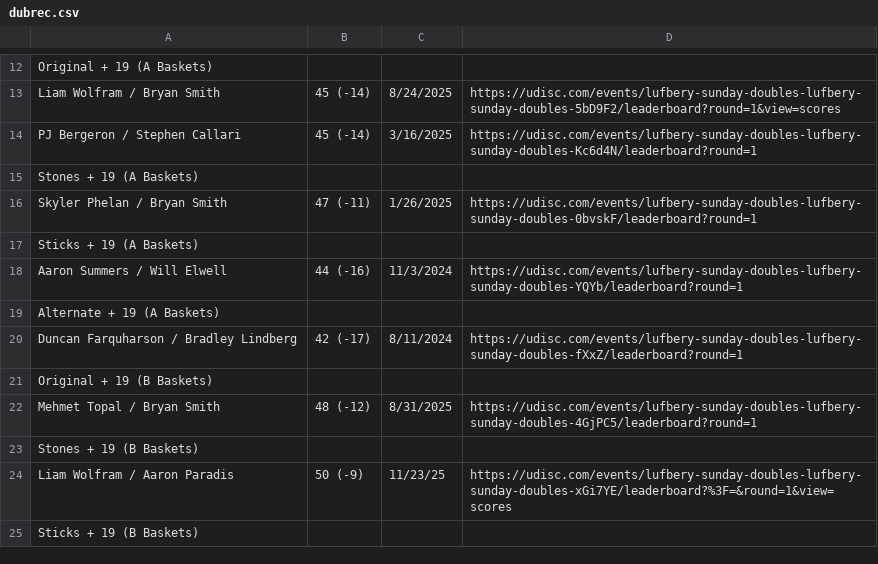
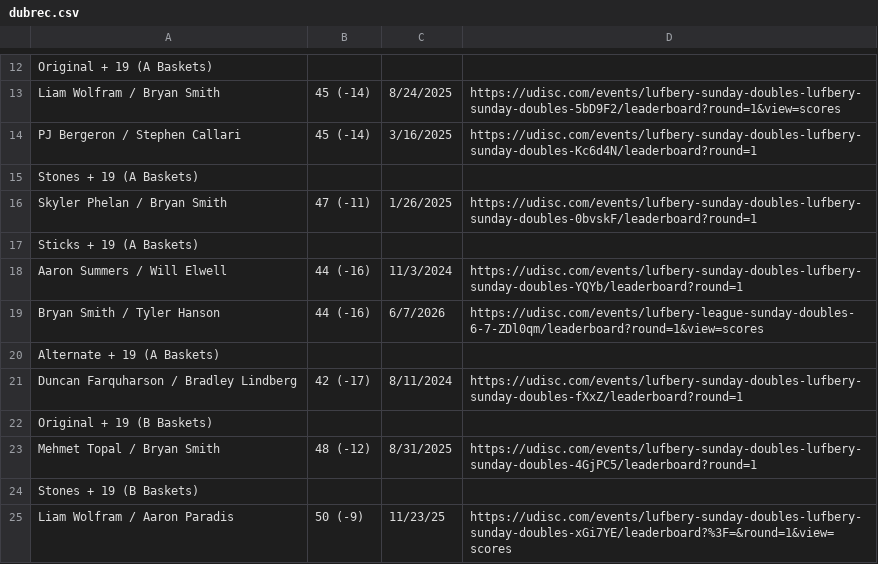
Before and after one commit to tylerjhanson/lufbery-disc-golf, a CSV file: src/data/dubrec.csv, drawn as a sheet; only a part is shown, gaps mark what is left out; the shorter side is filled out with more unchanged rows.

Commit message:
Add files via upload

```diff
--- a/src/data/dubrec.csv
+++ b/src/data/dubrec.csv
@@ -18,2 +18,3 @@ Sticks + 19 (A Baskets),,,
 Aaron Summers / Will Elwell,44 (-16),11/3/2024,https://udisc.com/events/lufbery-sunday-doubles-lufbery-sunday-doubles-YQYb/leaderboard?round=1
+Bryan Smith / Tyler Hanson,44 (-16),6/7/2026,https://udisc.com/events/lufbery-league-sunday-doubles-6-7-ZDl0qm/leaderboard?round=1&view=scores
 Alternate + 19 (A Baskets),,,
```
